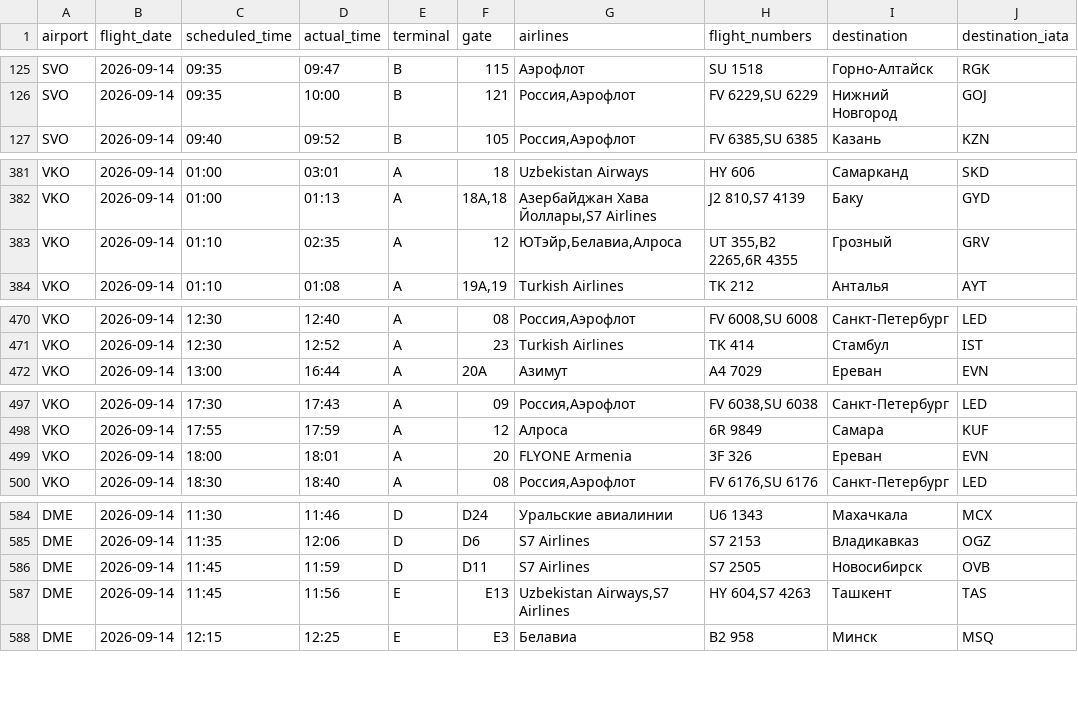
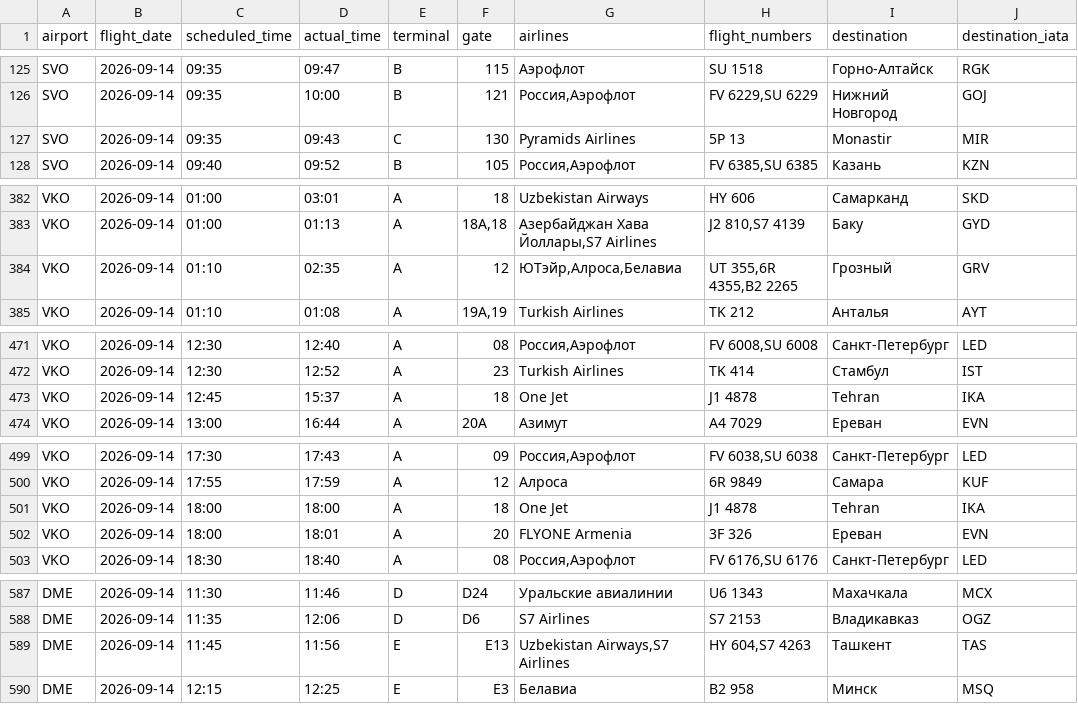
Before and after one commit to vitdmit/moscow-airports-botCLaude, a CSV file: data/daily/2026-09-14.csv, drawn as a sheet; only a part is shown, gaps mark what is left out; the diff covers the shown part only.

```diff
--- a/data/daily/2026-09-14.csv
+++ b/data/daily/2026-09-14.csv
@@ -126,2 +126,3 @@ SVO,2026-09-14,09:35,09:47,B,115,Аэрофлот,SU 1518,Горно-Алтай
 SVO,2026-09-14,09:35,10:00,B,121,"Россия,Аэрофлот","FV 6229,SU 6229",Нижний Новгород,GOJ
+SVO,2026-09-14,09:35,09:43,C,130,Pyramids Airlines,5P 13,Monastir,MIR
 SVO,2026-09-14,09:40,09:52,B,105,"Россия,Аэрофлот","FV 6385,SU 6385",Казань,KZN
@@ -382,3 +383,3 @@ VKO,2026-09-14,01:00,03:01,A,18,Uzbekistan Airways,HY 606,Самарканд,SKD
 VKO,2026-09-14,01:00,01:13,A,"18A,18","Азербайджан Хава Йоллары,S7 Airlines","J2 810,S7 4139",Баку,GYD
-VKO,2026-09-14,01:10,02:35,A,12,"ЮТэйр,Белавиа,Алроса","UT 355,B2 2265,6R 4355",Грозный,GRV
+VKO,2026-09-14,01:10,02:35,A,12,"ЮТэйр,Алроса,Белавиа","UT 355,6R 4355,B2 2265",Грозный,GRV
 VKO,2026-09-14,01:10,01:08,A,"19A,19",Turkish Airlines,TK 212,Анталья,AYT
@@ -471,2 +472,3 @@ VKO,2026-09-14,12:30,12:40,A,08,"Россия,Аэрофлот","FV 6008,SU 6008
 VKO,2026-09-14,12:30,12:52,A,23,Turkish Airlines,TK 414,Стамбул,IST
+VKO,2026-09-14,12:45,15:37,A,18,One Jet,J1 4878,Tehran,IKA
 VKO,2026-09-14,13:00,16:44,A,20A,Азимут,A4 7029,Ереван,EVN
@@ -498,2 +500,3 @@ VKO,2026-09-14,17:30,17:43,A,09,"Россия,Аэрофлот","FV 6038,SU 6038
 VKO,2026-09-14,17:55,17:59,A,12,Алроса,6R 9849,Самара,KUF
+VKO,2026-09-14,18:00,18:00,A,18,One Jet,J1 4878,Tehran,IKA
 VKO,2026-09-14,18:00,18:01,A,20,FLYONE Armenia,3F 326,Ереван,EVN
@@ -585,3 +588,2 @@ DME,2026-09-14,11:30,11:46,D,D24,Уральские авиалинии,U6 1343,
 DME,2026-09-14,11:35,12:06,D,D6,S7 Airlines,S7 2153,Владикавказ,OGZ
-DME,2026-09-14,11:45,11:59,D,D11,S7 Airlines,S7 2505,Новосибирск,OVB
 DME,2026-09-14,11:45,11:56,E,E13,"Uzbekistan Airways,S7 Airlines","HY 604,S7 4263",Ташкент,TAS
```
Also changed, not shown: 6 edited cells elsewhere in this file, 5 other files.
